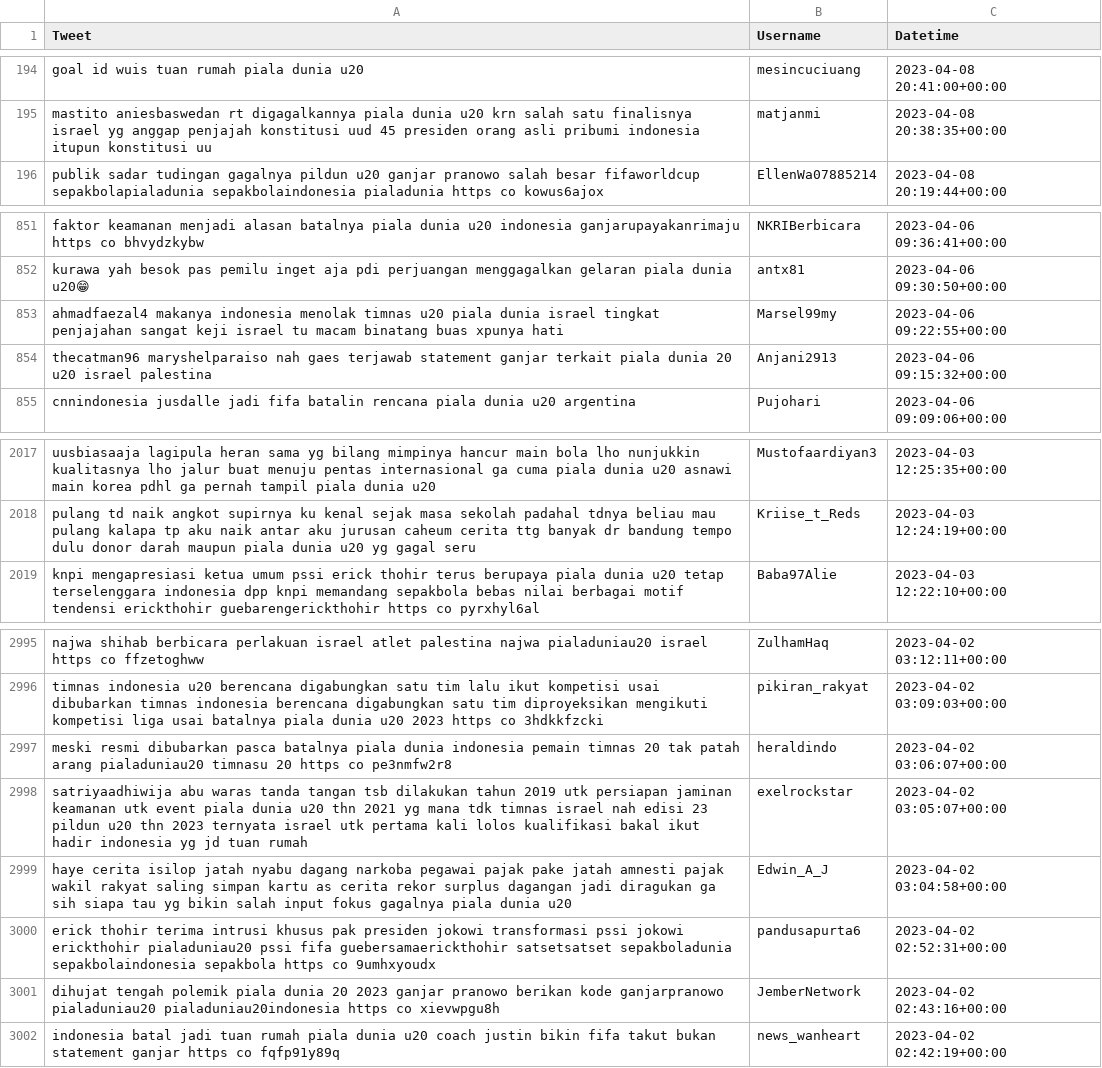
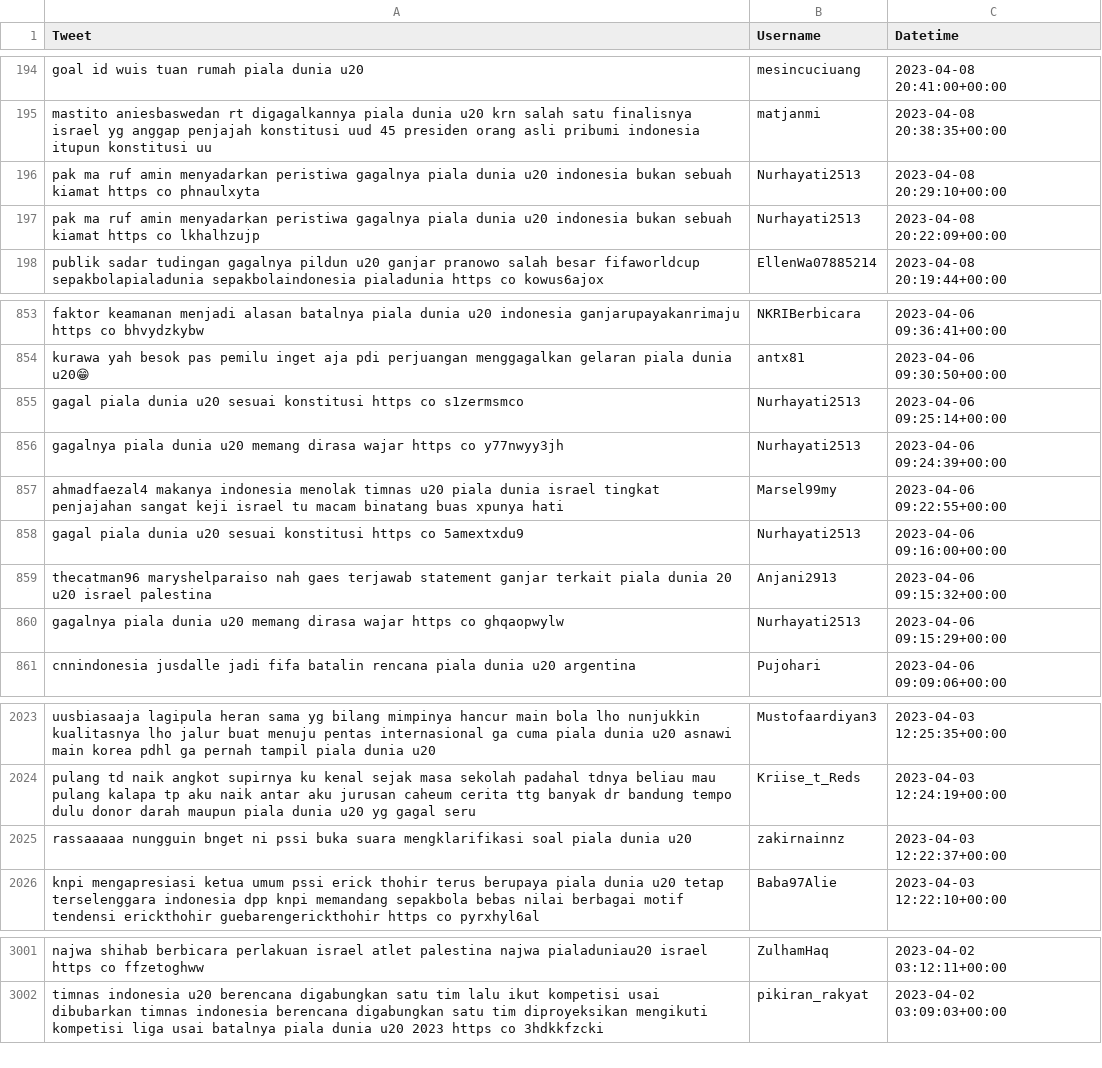
Before and after one commit to 11SyamSM/amikom, a CSV file: WorldCupU20/pildunu20.csv, drawn as a sheet; only a part is shown, gaps mark what is left out; the diff covers the shown part only.

Commit message:
From Colab

```diff
--- a/WorldCupU20/pildunu20.csv
+++ b/WorldCupU20/pildunu20.csv
@@ -195,2 +195,4 @@ Tweet,Username,Datetime
  mastito aniesbaswedan rt digagalkannya piala dunia u20 krn salah satu finalisnya israel yg anggap penjajah konstitusi uud 45 presiden orang asli pribumi indonesia itupun konstitusi uu,matjanmi,2023-04-08 20:38:35+00:00
+ pak ma ruf amin menyadarkan peristiwa gagalnya piala dunia u20 indonesia bukan sebuah kiamat https co phnaulxyta,Nurhayati2513,2023-04-08 20:29:10+00:00
+ pak ma ruf amin menyadarkan peristiwa gagalnya piala dunia u20 indonesia bukan sebuah kiamat https co lkhalhzujp,Nurhayati2513,2023-04-08 20:22:09+00:00
  publik sadar tudingan gagalnya pildun u20 ganjar pranowo salah besar fifaworldcup sepakbolapialadunia sepakbolaindonesia pialadunia https co kowus6ajox,EllenWa07885214,2023-04-08 20:19:44+00:00
@@ -852,4 +854,8 @@ Tweet,Username,Datetime
  kurawa yah besok pas pemilu inget aja pdi perjuangan menggagalkan gelaran piala dunia u20😁,antx81,2023-04-06 09:30:50+00:00
+ gagal piala dunia u20 sesuai konstitusi https co s1zermsmco,Nurhayati2513,2023-04-06 09:25:14+00:00
+ gagalnya piala dunia u20 memang dirasa wajar https co y77nwyy3jh,Nurhayati2513,2023-04-06 09:24:39+00:00
  ahmadfaezal4 makanya indonesia menolak timnas u20 piala dunia israel tingkat penjajahan sangat keji israel tu macam binatang buas xpunya hati,Marsel99my,2023-04-06 09:22:55+00:00
+ gagal piala dunia u20 sesuai konstitusi https co 5amextxdu9,Nurhayati2513,2023-04-06 09:16:00+00:00
  thecatman96 maryshelparaiso nah gaes terjawab statement ganjar terkait piala dunia 20 u20 israel palestina,Anjani2913,2023-04-06 09:15:32+00:00
+ gagalnya piala dunia u20 memang dirasa wajar https co ghqaopwylw,Nurhayati2513,2023-04-06 09:15:29+00:00
  cnnindonesia jusdalle jadi fifa batalin rencana piala dunia u20 argentina,Pujohari,2023-04-06 09:09:06+00:00
@@ -2018,2 +2024,3 @@ Tweet,Username,Datetime
  pulang td naik angkot supirnya ku kenal sejak masa sekolah padahal tdnya beliau mau pulang kalapa tp aku naik antar aku jurusan caheum cerita ttg banyak dr bandung tempo dulu donor darah maupun piala dunia u20 yg gagal seru,Kriise_t_Reds,2023-04-03 12:24:19+00:00
+ rassaaaaa nungguin bnget ni pssi buka suara mengklarifikasi soal piala dunia u20,zakirnainnz,2023-04-03 12:22:37+00:00
  knpi mengapresiasi ketua umum pssi erick thohir terus berupaya piala dunia u20 tetap terselenggara indonesia dpp knpi memandang sepakbola bebas nilai berbagai motif tendensi erickthohir guebarengerickthohir https co pyrxhyl6al,Baba97Alie,2023-04-03 12:22:10+00:00
@@ -2996,7 +3002 @@ Tweet,Username,Datetime
  timnas indonesia u20 berencana digabungkan satu tim lalu ikut kompetisi usai dibubarkan timnas indonesia berencana digabungkan satu tim diproyeksikan mengikuti kompetisi liga usai batalnya piala dunia u20 2023 https co 3hdkkfzcki,pikiran_rakyat,2023-04-02 03:09:03+00:00
- meski resmi dibubarkan pasca batalnya piala dunia indonesia pemain timnas 20 tak patah arang pialaduniau20 timnasu 20 https co pe3nmfw2r8,heraldindo,2023-04-02 03:06:07+00:00
- satriyaadhiwija abu waras tanda tangan tsb dilakukan tahun 2019 utk persiapan jaminan keamanan utk event piala dunia u20 thn 2021 yg mana tdk timnas israel nah edisi 23 pildun u20 thn 2023 ternyata israel utk pertama kali lolos kualifikasi bakal ikut hadir indonesia yg jd tuan rumah,exelrockstar,2023-04-02 03:05:07+00:00
- haye cerita isilop jatah nyabu dagang narkoba pegawai pajak pake jatah amnesti pajak wakil rakyat saling simpan kartu as cerita rekor surplus dagangan jadi diragukan ga sih siapa tau yg bikin salah input fokus gagalnya piala dunia u20,Edwin_A_J,2023-04-02 03:04:58+00:00
- erick thohir terima intrusi khusus pak presiden jokowi transformasi pssi jokowi erickthohir pialaduniau20 pssi fifa guebersamaerickthohir satsetsatset sepakboladunia sepakbolaindonesia sepakbola https co 9umhxyoudx,pandusapurta6,2023-04-02 02:52:31+00:00
- dihujat tengah polemik piala dunia 20 2023 ganjar pranowo berikan kode ganjarpranowo pialaduniau20 pialaduniau20indonesia https co xievwpgu8h,JemberNetwork,2023-04-02 02:43:16+00:00
- indonesia batal jadi tuan rumah piala dunia u20 coach justin bikin fifa takut bukan statement ganjar https co fqfp91y89q,news_wanheart,2023-04-02 02:42:19+00:00
```
Also changed, not shown: 1 removed row elsewhere in this file.
